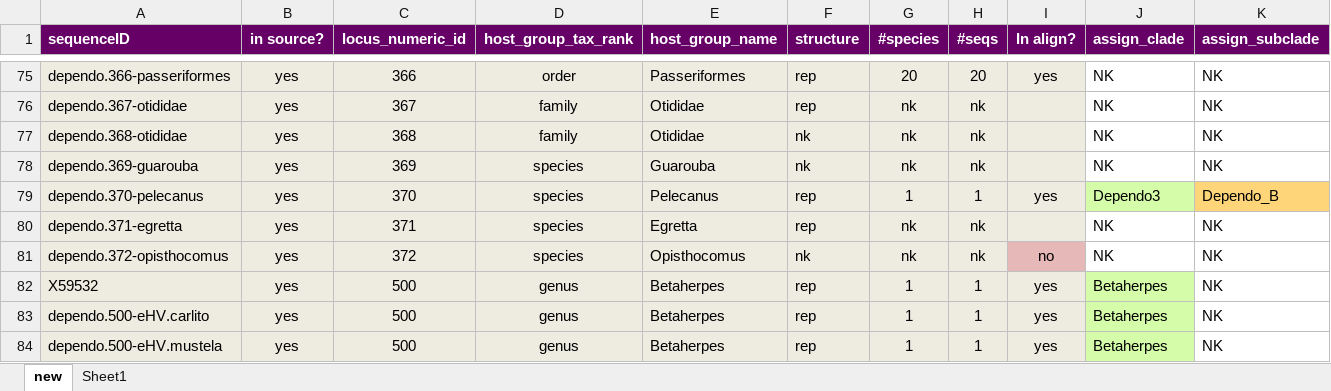
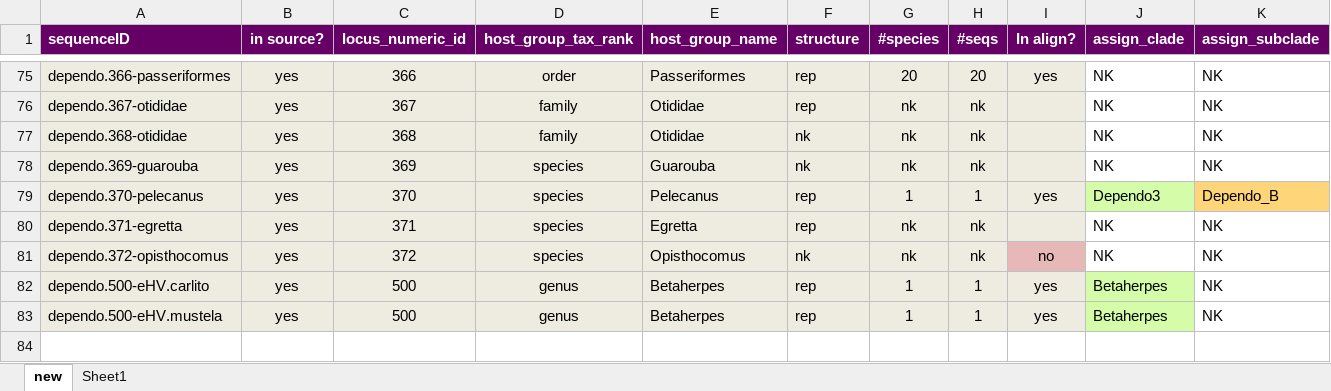
Before and after one commit to giffordlabcvr/Parvovirus-GLUE, an Excel workbook: tabular/eve/parvovirinae/epv-dependo-refseqs-side-data.xlsx, sheet new, drawn as a sheet; only a part is shown, gaps mark what is left out; values as stored, in another font and other column widths than the file's, no borders; rows hold the shown columns only; the diff names each change by its address in the sheet, - before the commit and + after, or states it on an @@ line.

```diff
--- a/tabular/eve/parvovirinae/epv-dependo-refseqs-side-data.xlsx (sheet new)
+++ b/tabular/eve/parvovirinae/epv-dependo-refseqs-side-data.xlsx (sheet new)
-row 82: X59532 | yes | 500 | genus | Betaherpes | rep | 1 | 1 | yes | Betaherpes | NK
```
Also changed, not shown: tabular/core/parvo-ncbi-refseqs-side-data.xlsx, 11 other files.
